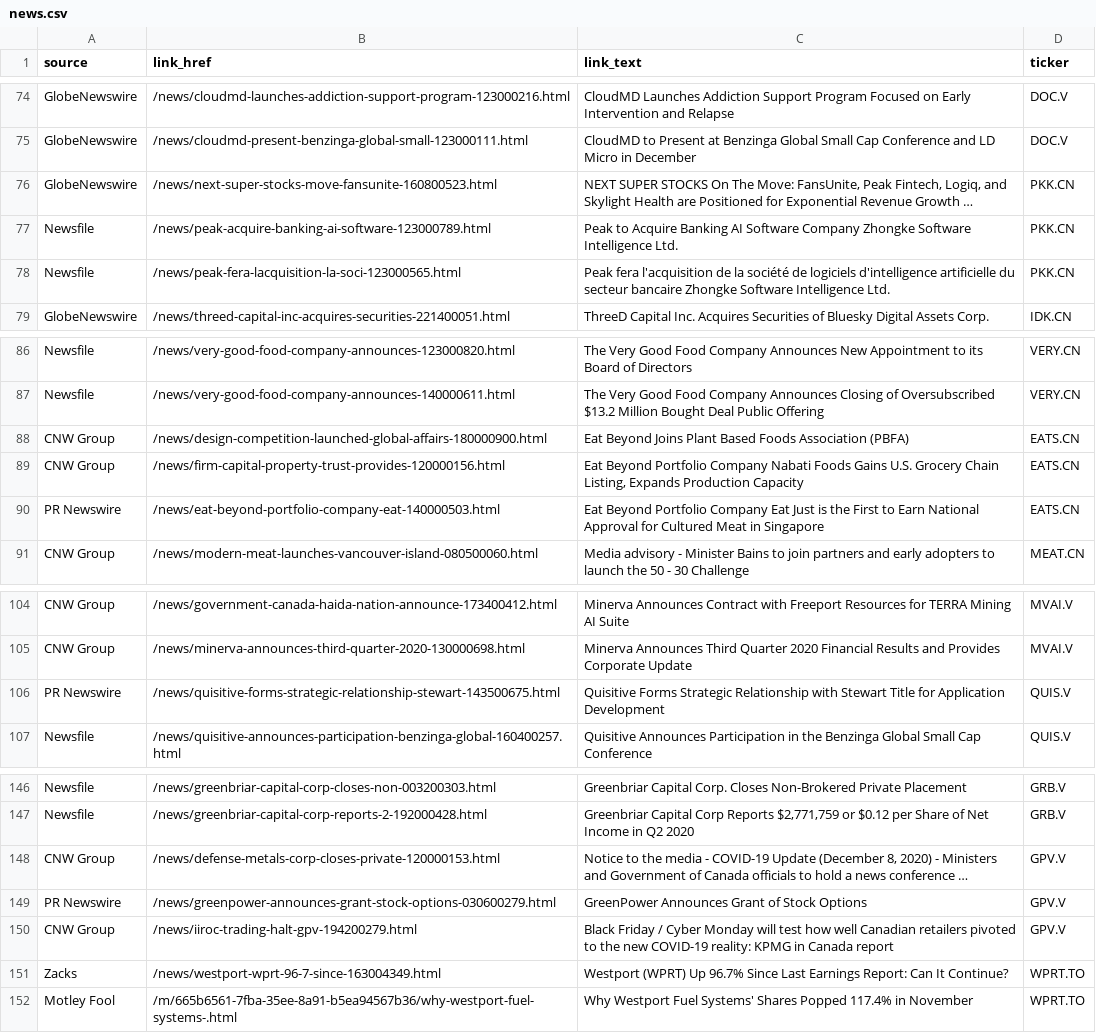
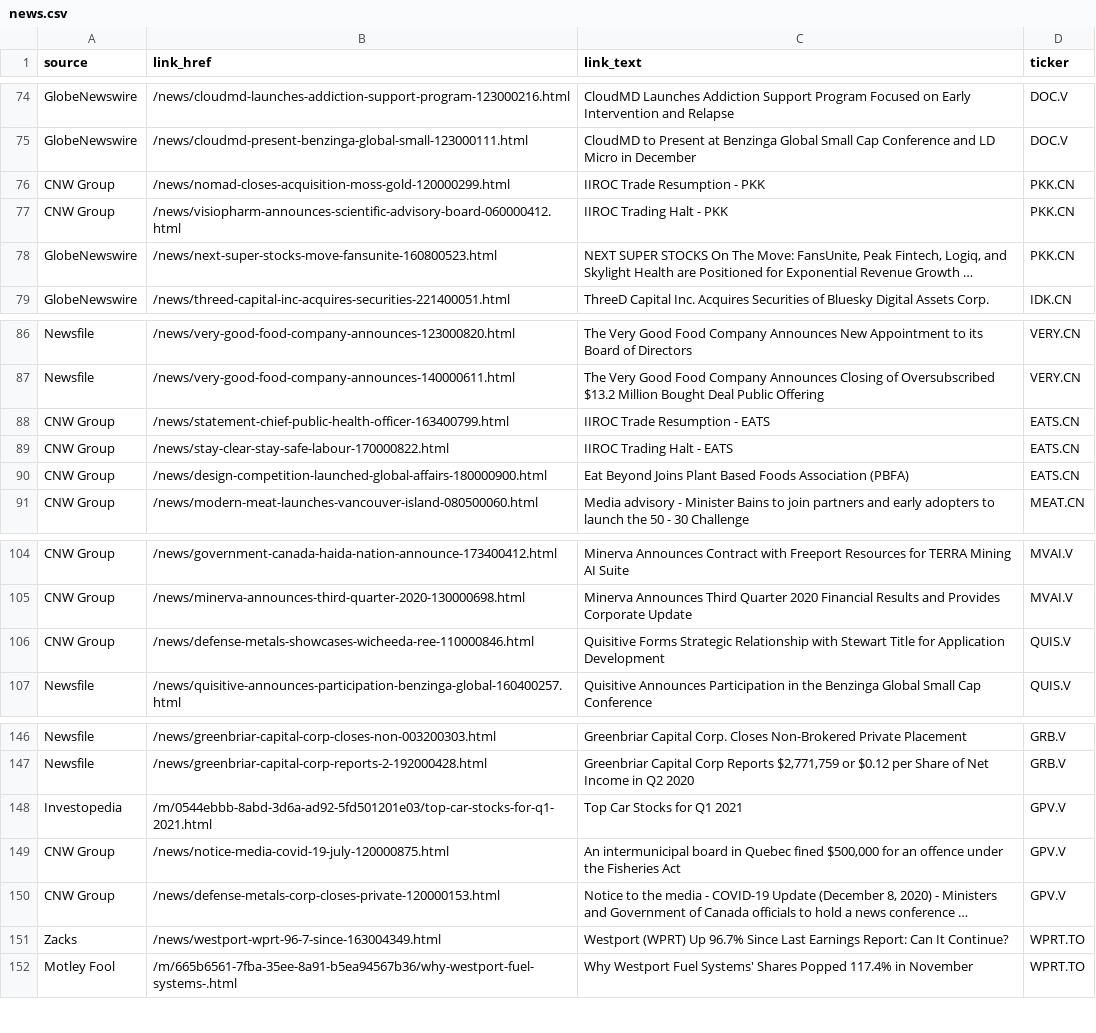
Before and after one commit to dli-invest/halts_and_news, a CSV file: news.csv, drawn as a sheet; only a part is shown, gaps mark what is left out; long unchanged cells end in …; removed rows and columns are numbered as before the commit, all else as after; the diff names each change by its address in the sheet, - before the commit and + after, or states it on an @@ line.

```diff
--- a/news.csv
+++ b/news.csv
+row 76: CNW Group | /news/nomad-closes-acquisition-moss-gold-120000299.html | IIROC Trade Resumption - PKK | PKK.CN
+row 77: CNW Group | /news/visiopharm-announces-scientific-advisory-board-060000412.html | IIROC Trading Halt - PKK | PKK.CN
-row 77: Newsfile | /news/peak-acquire-banking-ai-software-123000789.html | Peak to Acquire Banking AI Software Company Zhongke Software Intelligence Ltd. | PKK.CN
-row 78: Newsfile | /news/peak-fera-lacquisition-la-soci-123000565.html | Peak fera l'acquisition de la société de logiciels d'intelligence artificielle du secteur bancaire Zhongke Software Intelligence Ltd. | PKK.CN
+row 88: CNW Group | /news/statement-chief-public-health-officer-163400799.html | IIROC Trade Resumption - EATS | EATS.CN
+row 89: CNW Group | /news/stay-clear-stay-safe-labour-170000822.html | IIROC Trading Halt - EATS | EATS.CN
-row 89: CNW Group | /news/firm-capital-property-trust-provides-120000156.html | Eat Beyond Portfolio Company Nabati Foods Gains U.S. Grocery Chain Listing, Expands Production Capacity | EATS.CN
-row 90: PR Newswire | /news/eat-beyond-portfolio-company-eat-140000503.html | Eat Beyond Portfolio Company Eat Just is the First to Earn National Approval for Cultured Meat in Singapore | EATS.CN
-A106 (source): PR Newswire
+A106 (source): CNW Group
-B106 (link_href): /news/quisitive-forms-strategic-relationship-stewart-143500675.html
+B106 (link_href): /news/defense-metals-showcases-wicheeda-ree-110000846.html
+row 148: Investopedia | /m/0544ebbb-8abd-3d6a-ad92-5fd501201e03/top-car-stocks-for-q1-2021.html | Top Car Stocks for Q1 2021 | GPV.V
+row 149: CNW Group | /news/notice-media-covid-19-july-120000875.html | An intermunicipal board in Quebec fined $500,000 for an offence under the Fisheries Act | GPV.V
-row 149: PR Newswire | /news/greenpower-announces-grant-stock-options-030600279.html | GreenPower Announces Grant of Stock Options | GPV.V
-row 150: CNW Group | /news/iiroc-trading-halt-gpv-194200279.html | Black Friday / Cyber Monday will test how well Canadian retailers pivoted to the new COVID-19 reality: KPMG in Canada report | GPV.V
```
Also changed, not shown: halts.csv, 1 other file.
